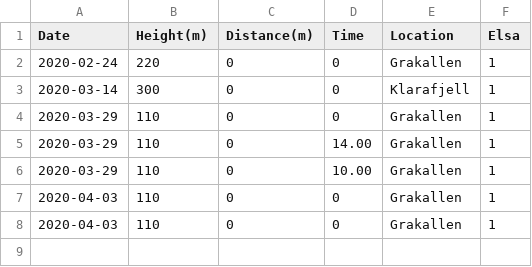
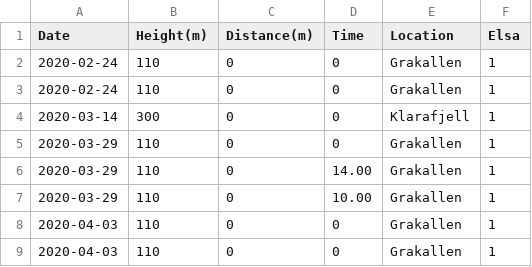
Before and after one commit to Olarm/Treningsdagbok, a CSV file: topptur.csv, drawn as a sheet.

Commit message:
endre data

```diff
--- a/topptur.csv
+++ b/topptur.csv
@@ -1,3 +1,4 @@
 Date,Height(m),Distance(m),Time,Location,Elsa
-2020-02-24,220,0,0,Grakallen,1
+2020-02-24,110,0,0,Grakallen,1
+2020-02-24,110,0,0,Grakallen,1
 2020-03-14,300,0,0,Klarafjell,1
```
